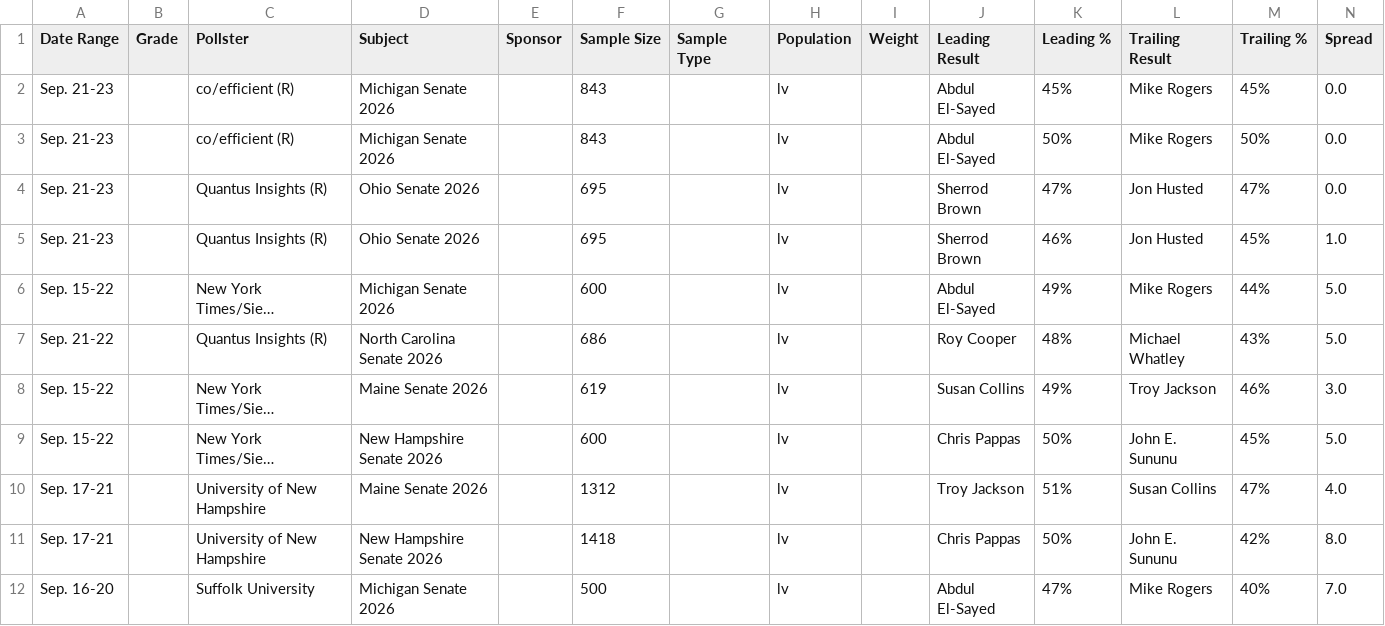
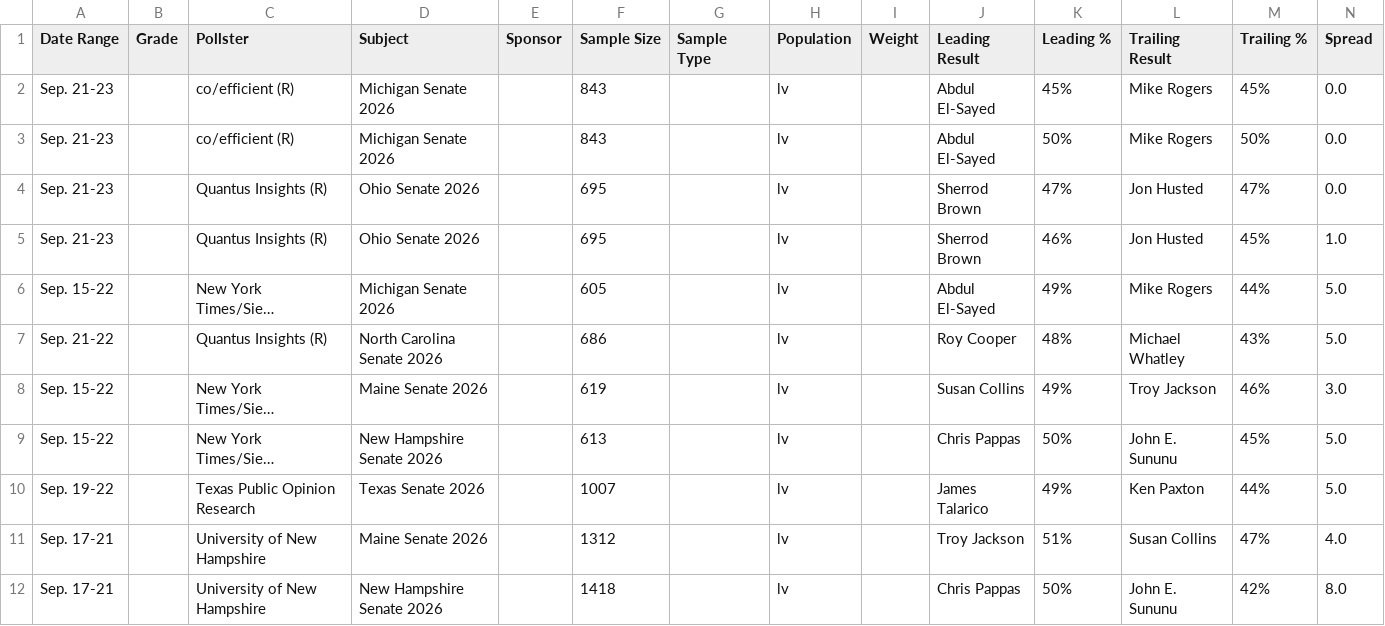
Before and after one commit to Hijodeagua/Election-models-by-Tre, a CSV file: data/fallback/votehub_senate.csv, drawn as a sheet; only a part is shown; the shorter side is filled out with more unchanged rows; long unchanged cells end in …; the diff names each change by its address in the sheet, - before the commit and + after, or states it on an @@ line.

```diff
--- a/data/fallback/votehub_senate.csv
+++ b/data/fallback/votehub_senate.csv
-F6 (Sample Size): 600
+F6 (Sample Size): 605
-F9 (Sample Size): 600
+F9 (Sample Size): 613
+row 10: Sep. 19-22 |  | Texas Public Opinion Research | Texas Senate 2026 |  | 1007 |  | lv |  | James Talarico | 49% | Ken Paxton | 44% | 5.0
```
Also changed, not shown: data/fallback/market_odds.csv, 4 other files.
